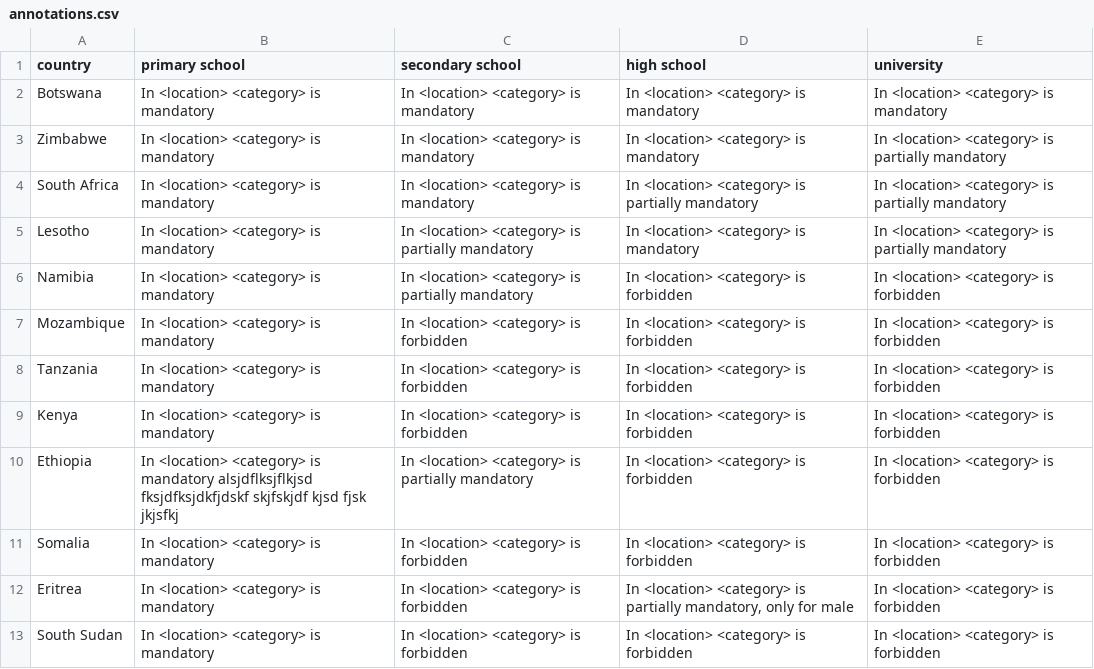
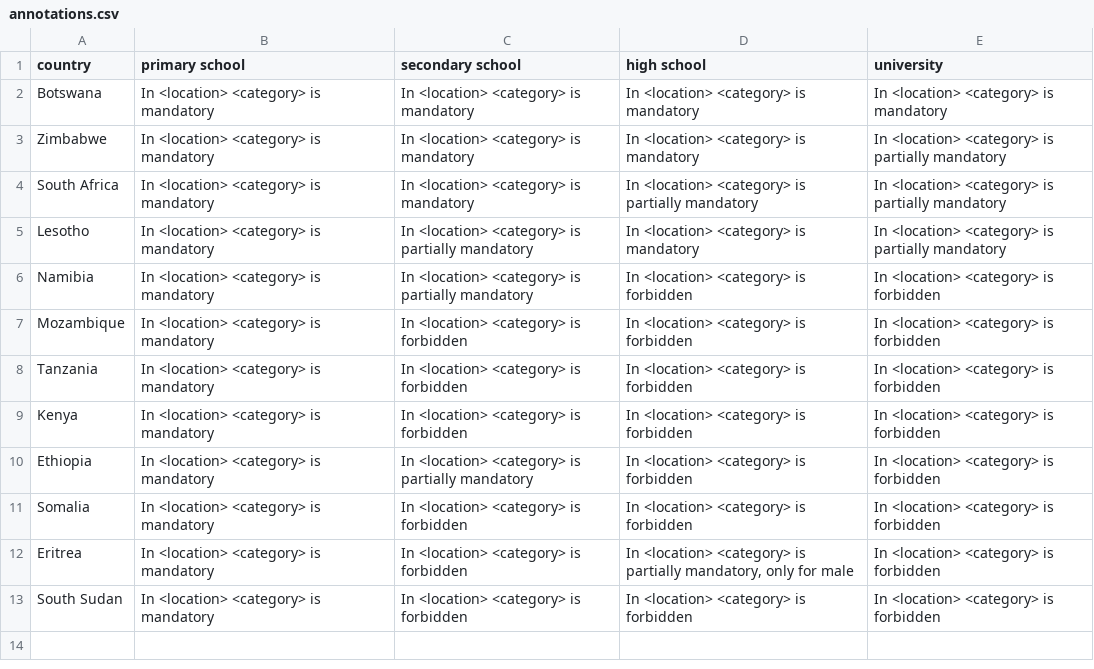
Before and after one commit to CodeForAfrica/law-grids, a CSV file: data/annotations.csv, drawn as a sheet.

```diff
--- a/data/annotations.csv
+++ b/data/annotations.csv
@@ -9,3 +9,3 @@ Tanzania,In <location> <category> is mandatory,In <location> <category> is forbi
 Kenya,In <location> <category> is mandatory,In <location> <category> is forbidden,In <location> <category> is forbidden,In <location> <category> is forbidden
-Ethiopia,In <location> <category> is mandatory alsjdflksjflkjsd fksjdfksjdkfjdskf skjfskjdf kjsd fjsk jkjsfkj,In <location> <category> is partially mandatory,In <location> <category> is forbidden,In <location> <category> is forbidden
+Ethiopia,In <location> <category> is mandatory,In <location> <category> is partially mandatory,In <location> <category> is forbidden,In <location> <category> is forbidden
 Somalia,In <location> <category> is mandatory,In <location> <category> is forbidden,In <location> <category> is forbidden,In <location> <category> is forbidden
```
Also changed, not shown: data/matrix.csv, 3 other files.
